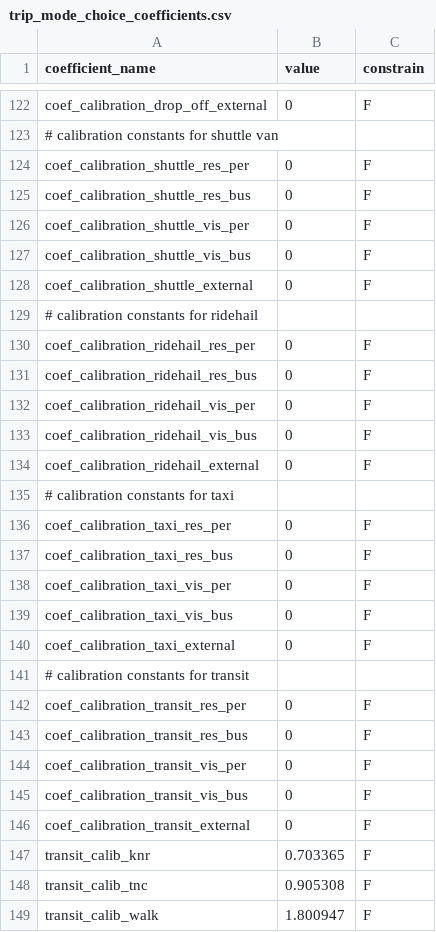
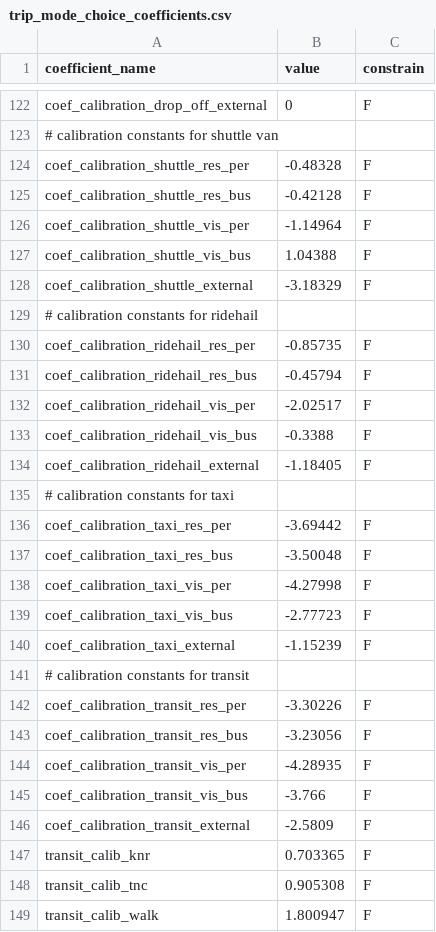
Before and after one commit to SANDAG/ABM, a CSV file: src/asim/configs/airport.SAN/trip_mode_choice_coefficients.csv, drawn as a sheet; only a part is shown, gaps mark what is left out; the diff covers the shown part only.

Commit message:
Airport Model Trip Mode Choice Calibration (#402)
* initial calibration updates

* extend rental car choice for external market segment

* mode choice calibration

* adjusted location constants for trip destination

overestimated La Jolla and Mission Valley, to try and better match the south urban MSA trips.

---------

Co-authored-by: Ashish Kulshrestha <ashish.kulshrestha@wsp.com>

```diff
--- a/src/asim/configs/airport.SAN/trip_mode_choice_coefficients.csv
+++ b/src/asim/configs/airport.SAN/trip_mode_choice_coefficients.csv
@@ -123,25 +123,25 @@ coef_calibration_drop_off_external,0,F
 # calibration constants for shuttle van,,
-coef_calibration_shuttle_res_per,0,F
-coef_calibration_shuttle_res_bus,0,F
-coef_calibration_shuttle_vis_per,0,F
-coef_calibration_shuttle_vis_bus,0,F
-coef_calibration_shuttle_external,0,F
+coef_calibration_shuttle_res_per,-0.48328,F
+coef_calibration_shuttle_res_bus,-0.42128,F
+coef_calibration_shuttle_vis_per,-1.14964,F
+coef_calibration_shuttle_vis_bus,1.04388,F
+coef_calibration_shuttle_external,-3.18329,F
 # calibration constants for ridehail,,
-coef_calibration_ridehail_res_per,0,F
-coef_calibration_ridehail_res_bus,0,F
-coef_calibration_ridehail_vis_per,0,F
-coef_calibration_ridehail_vis_bus,0,F
-coef_calibration_ridehail_external,0,F
+coef_calibration_ridehail_res_per,-0.85735,F
+coef_calibration_ridehail_res_bus,-0.45794,F
+coef_calibration_ridehail_vis_per,-2.02517,F
+coef_calibration_ridehail_vis_bus,-0.3388,F
+coef_calibration_ridehail_external,-1.18405,F
 # calibration constants for taxi,,
-coef_calibration_taxi_res_per,0,F
-coef_calibration_taxi_res_bus,0,F
-coef_calibration_taxi_vis_per,0,F
-coef_calibration_taxi_vis_bus,0,F
-coef_calibration_taxi_external,0,F
+coef_calibration_taxi_res_per,-3.69442,F
+coef_calibration_taxi_res_bus,-3.50048,F
+coef_calibration_taxi_vis_per,-4.27998,F
+coef_calibration_taxi_vis_bus,-2.77723,F
+coef_calibration_taxi_external,-1.15239,F
 # calibration constants for transit,,
-coef_calibration_transit_res_per,0,F
-coef_calibration_transit_res_bus,0,F
-coef_calibration_transit_vis_per,0,F
-coef_calibration_transit_vis_bus,0,F
-coef_calibration_transit_external,0,F
+coef_calibration_transit_res_per,-3.30226,F
+coef_calibration_transit_res_bus,-3.23056,F
+coef_calibration_transit_vis_per,-4.28935,F
+coef_calibration_transit_vis_bus,-3.766,F
+coef_calibration_transit_external,-2.5809,F
 transit_calib_knr,0.703365,F
```
Also changed, not shown: 5 edited cells elsewhere in this file, src/asim/configs/airport.SAN/non_mandatory_tour_destination_coefficients.csv, 1 other file.
